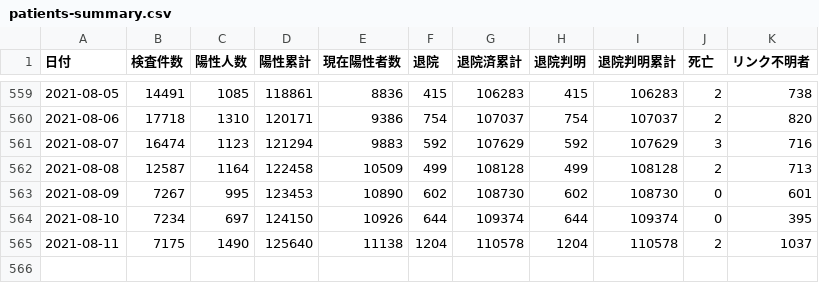
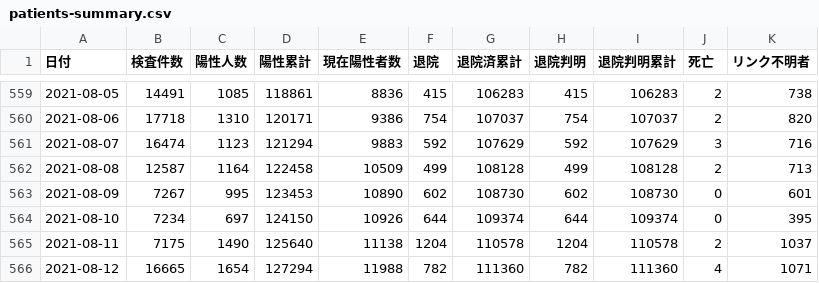
Before and after one commit to code4sabae/opendatagojp, a CSV file: csv/osaka-fu/patients-summary.csv, drawn as a sheet; only a part is shown, gaps mark what is left out; the diff names each change by its address in the sheet, - before the commit and + after, or states it on an @@ line.

Commit message:
update data

```diff
--- a/csv/osaka-fu/patients-summary.csv
+++ b/csv/osaka-fu/patients-summary.csv
+row 566: 2021-08-12 | 16665 | 1654 | 127294 | 11988 | 782 | 111360 | 782 | 111360 | 4 | 1071
```
Also changed, not shown: csv/gifu-ken/test-cases.csv, csv/tokyo-to/call-center-cases.csv, 2 other files.
